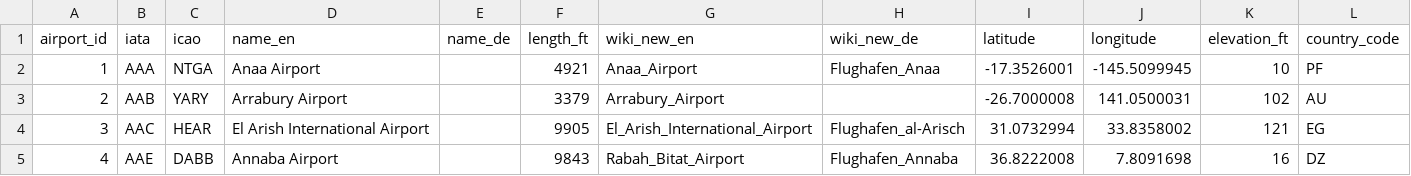
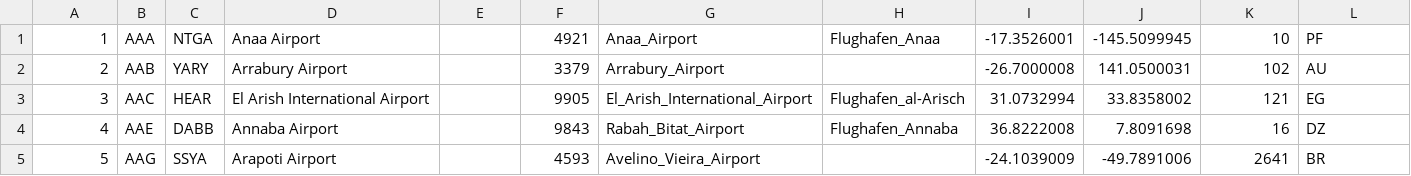
Before and after one commit to blackhawkGitHub/onair, a CSV file: airports.csv, drawn as a sheet; only a part is shown; the shorter side is filled out with more unchanged rows; the diff names each change by its address in the sheet, - before the commit and + after, or states it on an @@ line.

```diff
--- a/airports.csv
+++ b/airports.csv
-row 1: airport_id | iata | icao | name_en | name_de | length_ft | wiki_new_en | wiki_new_de | latitude | longitude | elevation_ft | country_code
```
Also changed, not shown: 11 other files.
